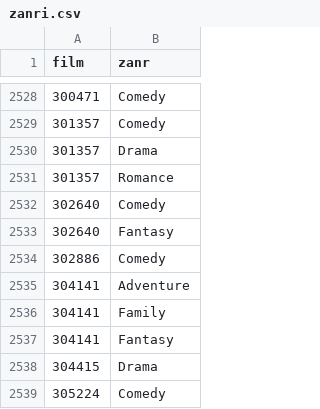
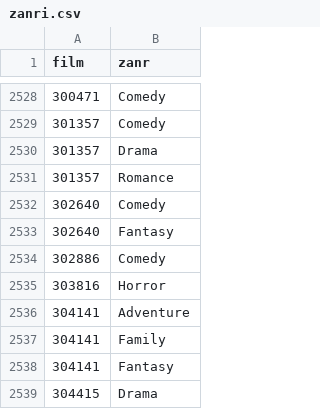
Before and after one commit to matijapretnar/programiranje-1, a CSV file: 3-analiza-podatkov/predavanja/obdelani-podatki/zanri.csv, drawn as a sheet; only a part is shown, gaps mark what is left out; the shorter side is filled out with more unchanged rows; the diff names each change by its address in the sheet, - before the commit and + after, or states it on an @@ line.

Commit message:
Natančnejši zajem podatkov

```diff
--- a/3-analiza-podatkov/predavanja/obdelani-podatki/zanri.csv
+++ b/3-analiza-podatkov/predavanja/obdelani-podatki/zanri.csv
+row 2535: 303816 | Horror
```
Also changed, not shown: 5 other files.
